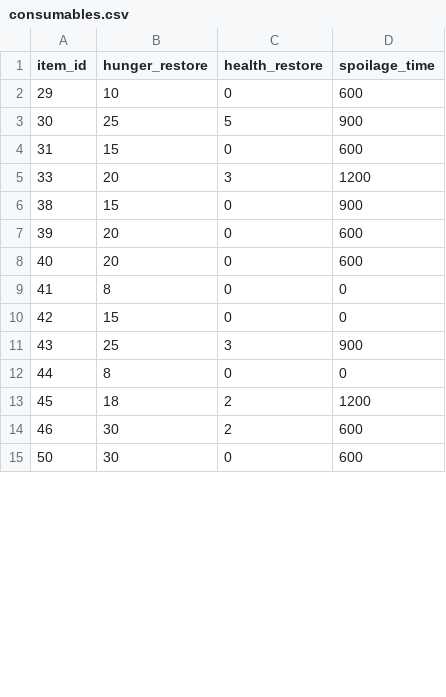
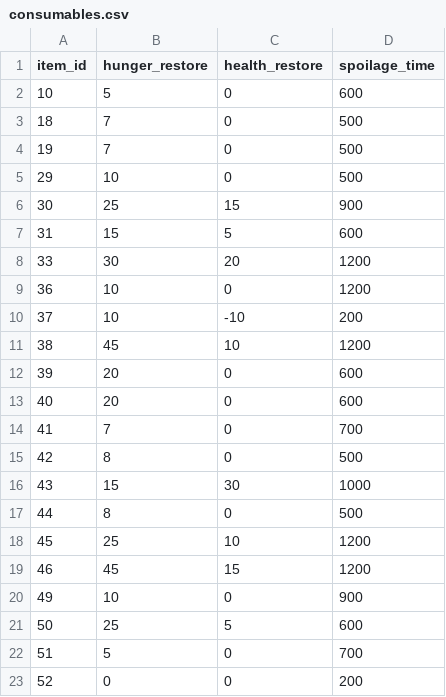
Before and after one commit to MilkGolium/TheLawOfPrey, a CSV file: assets/database/consumables.csv, drawn as a sheet; only a part is shown; the diff covers the shown part only.

```diff
--- a/assets/database/consumables.csv
+++ b/assets/database/consumables.csv
@@ -1,15 +1,23 @@
 item_id,hunger_restore,health_restore,spoilage_time
-29,10,0,600
-30,25,5,900
-31,15,0,600
-33,20,3,1200
-38,15,0,900
+10,5,0,600
+18,7,0,500
+19,7,0,500
+29,10,0,500
+30,25,15,900
+31,15,5,600
+33,30,20,1200
+36,10,0,1200
+37,10,-10,200
+38,45,10,1200
 39,20,0,600
 40,20,0,600
-41,8,0,0
-42,15,0,0
-43,25,3,900
-44,8,0,0
-45,18,2,1200
-46,30,2,600
-50,30,0,600
+41,7,0,700
+42,8,0,500
+43,15,30,1000
+44,8,0,500
+45,25,10,1200
+46,45,15,1200
+49,10,0,900
+50,25,5,600
+51,5,0,700
+52,0,0,200
```
Also changed, not shown: 6 added rows and 13 edited cells elsewhere in this file, assets/database/items.csv.
